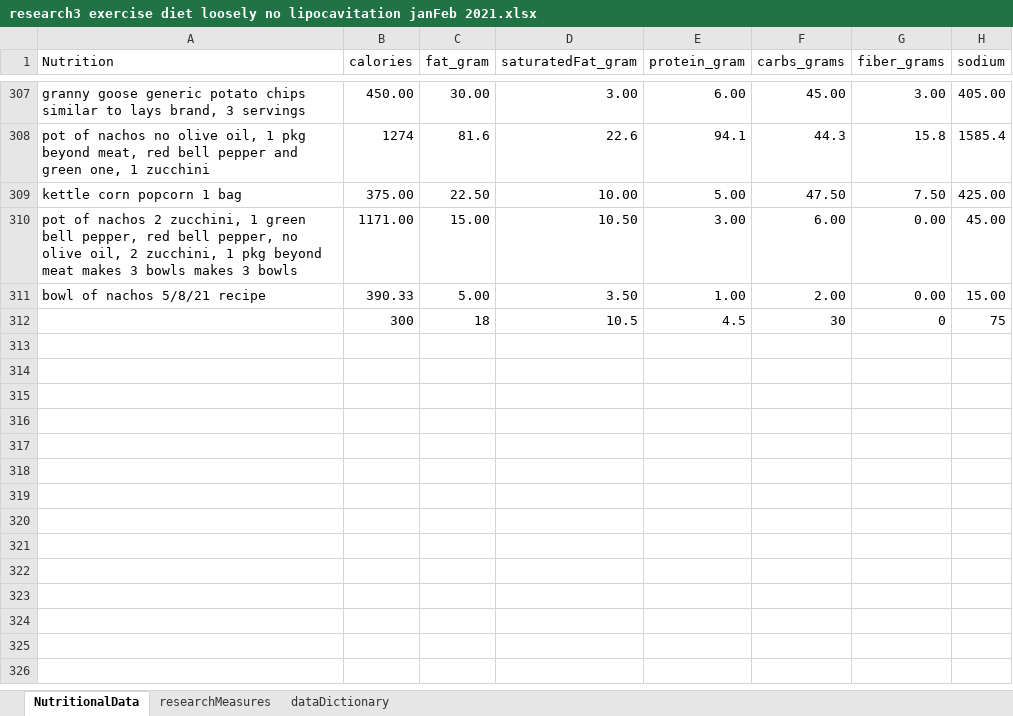
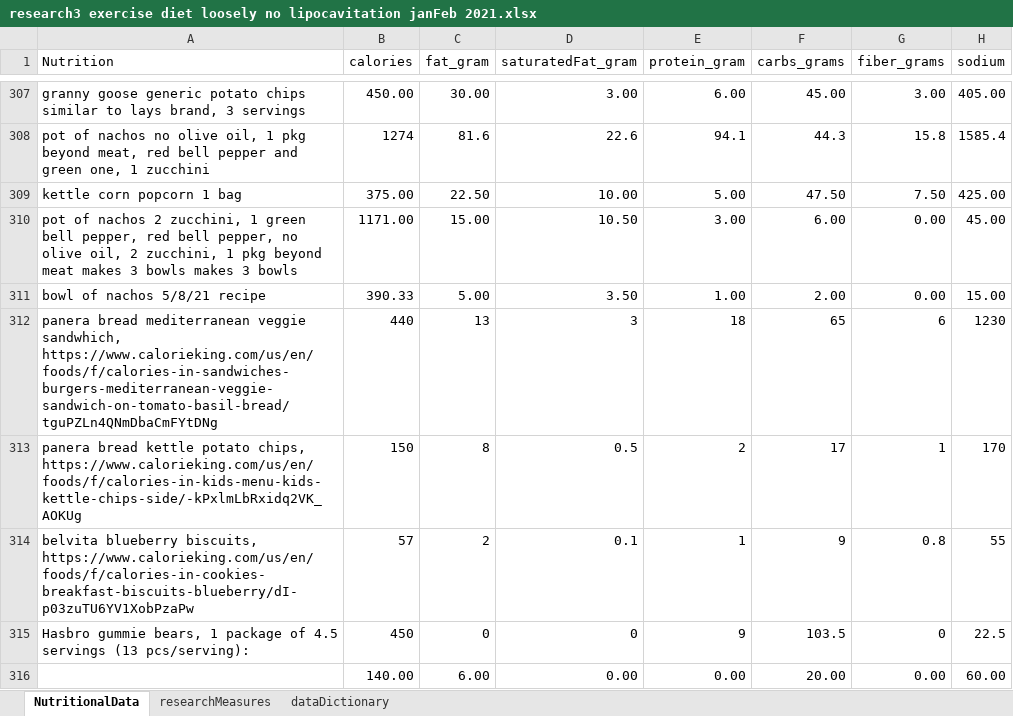
Before and after one commit to JanJanJan2018/lipocavitation-dieting-exercise-21-day-research, an Excel workbook: research3 exercise diet loosely no lipocavitation janFeb 2021.xlsx, sheet NutritionalData, drawn as a sheet; only a part is shown, gaps mark what is left out; values as stored, in another font and other column widths than the file's, no borders; 1 other sheet too large or unreadable and not compared; removed rows and columns are numbered as before the commit, all else as after; the diff names each change by its address in the sheet, - before the commit and + after, or states it on an @@ line.

```diff
--- a/research3 exercise diet loosely no lipocavitation janFeb 2021.xlsx (sheet NutritionalData)
+++ b/research3 exercise diet loosely no lipocavitation janFeb 2021.xlsx (sheet NutritionalData)
-row 312:  | 300 | 18 | 10.5 | 4.5 | 30 | 0 | 75
+row 312: panera bread mediterranean veggie sandwhich, https://www.calorieking.com/us/en/foods/f/calories-in-sandwiches-burgers-mediterranean-veggie-sandwich-on-tomato-basil-bread/tguPZLn4QNmDbaCmFYtDNg | 440 | 13 | 3 | 18 | 65 | 6 | 1230
+row 313: panera bread kettle potato chips, https://www.calorieking.com/us/en/foods/f/calories-in-kids-menu-kids-kettle-chips-side/-kPxlmLbRxidq2VK_AOKUg | 150 | 8 | 0.5 | 2 | 17 | 1 | 170
+row 314: belvita blueberry biscuits, https://www.calorieking.com/us/en/foods/f/calories-in-cookies-breakfast-biscuits-blueberry/dI-p03zuTU6YV1XobPzaPw | 57 | 2 | 0.1 | 1 | 9 | 0.8 | 55
+row 315: Hasbro gummie bears, 1 package of 4.5 servings (13 pcs/serving): | 450 | 0 | 0 | 9 | 103.5 | 0 | 22.5
+row 316:  | 140.00 | 6.00 | 0.00 | 0.00 | 20.00 | 0.00 | 60.00
```
Also changed, not shown: sheet researchMeasures.
